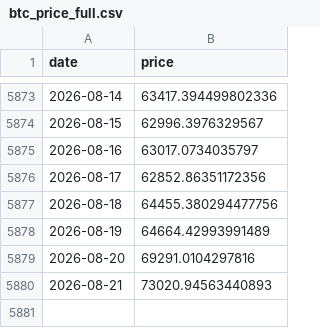
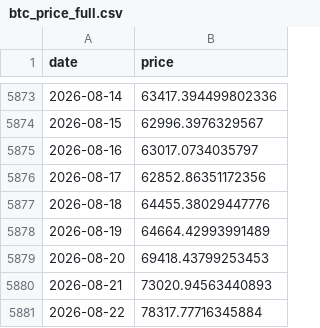
Before and after one commit to dddabtc/usdt-slope-strategies, a CSV file: data/btc_price_full.csv, drawn as a sheet; only a part is shown, gaps mark what is left out.

```diff
--- a/data/btc_price_full.csv
+++ b/data/btc_price_full.csv
@@ -5876,5 +5876,6 @@ date,price
 2026-08-17,62852.86351172356
-2026-08-18,64455.380294477756
+2026-08-18,64455.38029447776
 2026-08-19,64664.42993991489
-2026-08-20,69291.0104297816
+2026-08-20,69418.43799253453
 2026-08-21,73020.94563440893
+2026-08-22,78317.77716345884
```
Also changed, not shown: data/dai_market_cap_full.csv, data/eth_price_full.csv, 16 other files.
